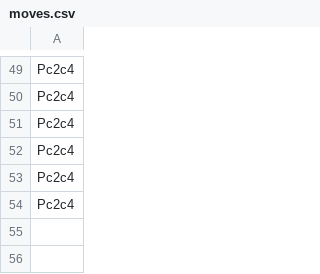
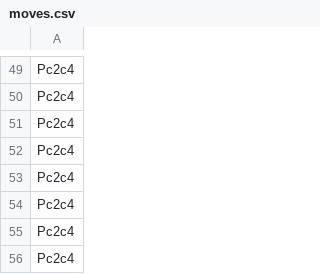
Before and after one commit to lineality/rust_chess_server_experiments, a CSV file: tinyhttp_chess/games/game/moves.csv, drawn as a sheet; only a part is shown, gaps mark what is left out.

Commit message:
game setup

```diff
--- a/tinyhttp_chess/games/game/moves.csv
+++ b/tinyhttp_chess/games/game/moves.csv
@@ -54 +54,3 @@ Pc2c4
 Pc2c4
+Pc2c4
+Pc2c4
```
Also changed, not shown: 2 other files.
